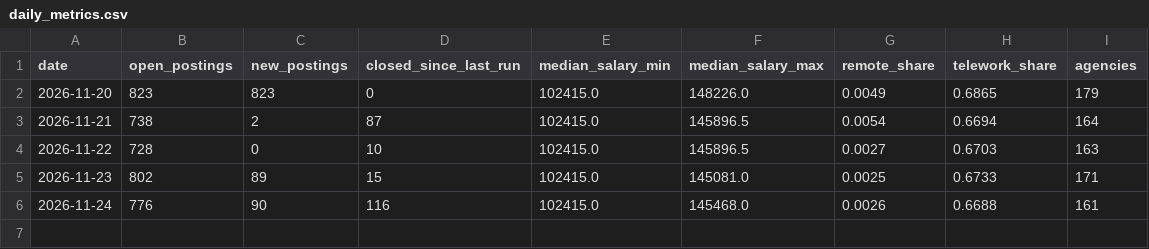
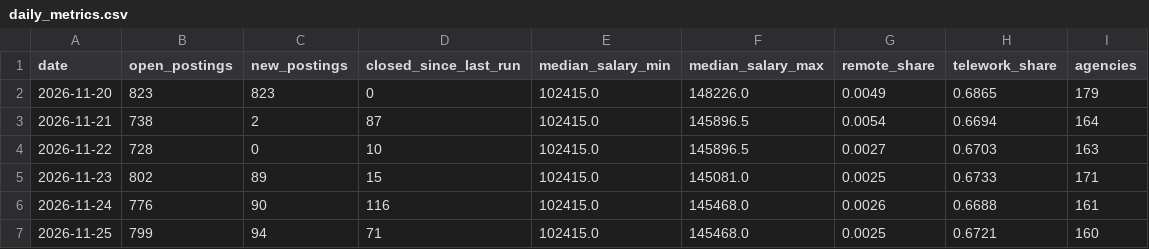
Before and after one commit to karthikeyar4444/job-profile-analysis-portal, a CSV file: data/live/daily_metrics.csv, drawn as a sheet.

```diff
--- a/data/live/daily_metrics.csv
+++ b/data/live/daily_metrics.csv
@@ -6 +6,2 @@ date,open_postings,new_postings,closed_since_last_run,median_salary_min,median_s
 2026-11-24,776,90,116,102415.0,145468.0,0.0026,0.6688,161
+2026-11-25,799,94,71,102415.0,145468.0,0.0025,0.6721,160
```
Also changed, not shown: data/live/daily_skills.csv, 1 other file.
